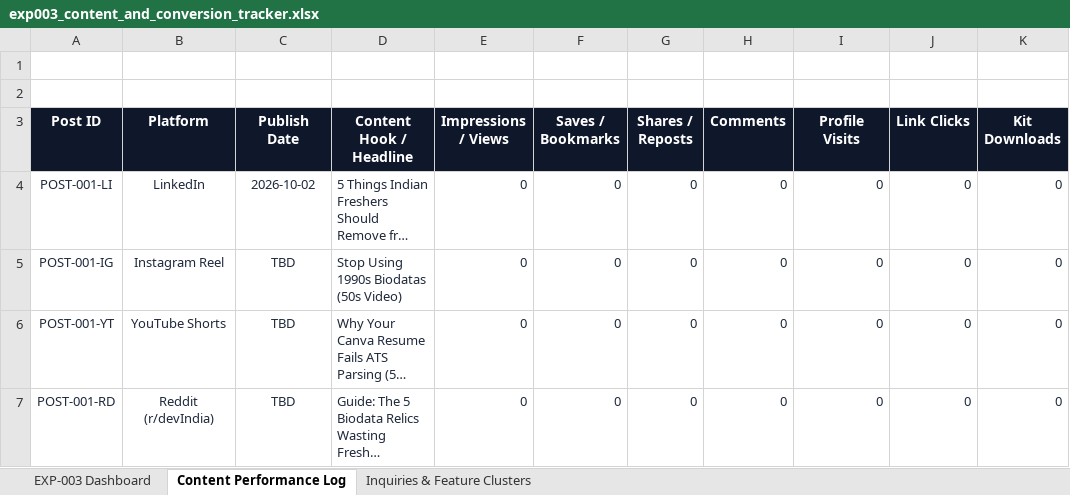
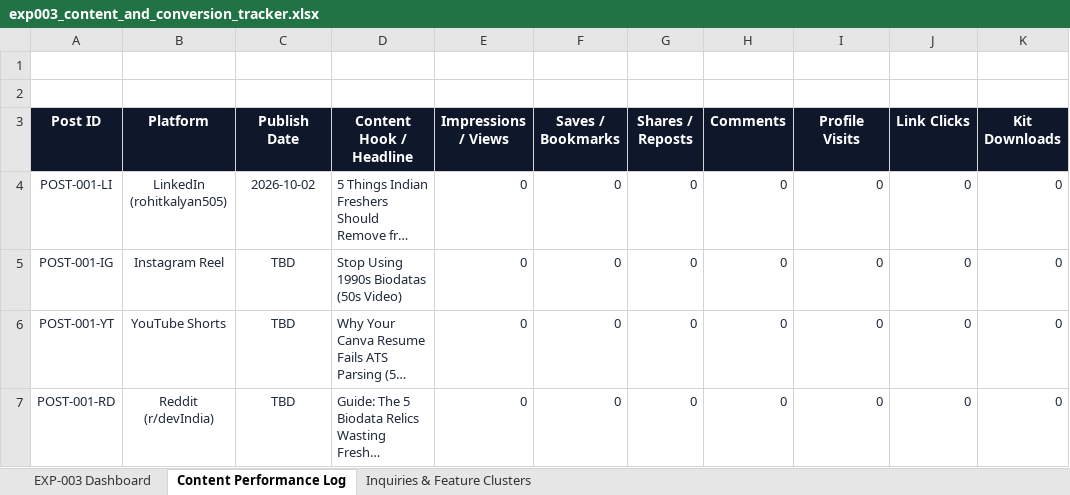
Before and after one commit to rohitkalyan505-design/fresher-job-kit, an Excel workbook: analytics/exp003_content_and_conversion_tracker.xlsx, sheet Content Performance Log, drawn as a sheet; only a part is shown; long unchanged cells end in …; values as stored, in another font and other column widths than the file's, no borders; the diff names each change by its address in the sheet, - before the commit and + after, or states it on an @@ line.

Commit message:
docs: record EXP-003 LinkedIn launch status and analytics tracking baseline

```diff
--- a/analytics/exp003_content_and_conversion_tracker.xlsx (sheet Content Performance Log)
+++ b/analytics/exp003_content_and_conversion_tracker.xlsx (sheet Content Performance Log)
-B4 (Platform): LinkedIn
+B4 (Platform): LinkedIn (rohitkalyan505)
```
Also changed, not shown: 4 other files.
